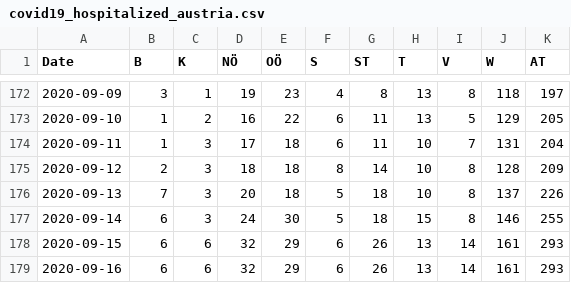
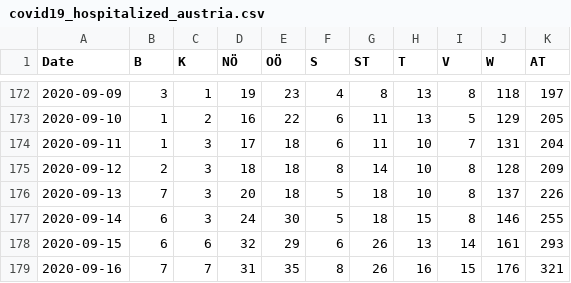
Before and after one commit to apolinario/dashcoch-AT, a CSV file: data_AT/covid19_hospitalized_austria.csv, drawn as a sheet; only a part is shown, gaps mark what is left out.

```diff
--- a/data_AT/covid19_hospitalized_austria.csv
+++ b/data_AT/covid19_hospitalized_austria.csv
@@ -178,2 +178,2 @@ Date,B,K,NÖ,OÖ,S,ST,T,V,W,AT
 2020-09-15,6,6,32,29,6,26,13,14,161,293
-2020-09-16,6,6,32,29,6,26,13,14,161,293
+2020-09-16,7,7,31,35,8,26,16,15,176,321
```
Also changed, not shown: data_AT/covid19_fatalities_austria.csv, data_AT/covid19_icu_austria.csv, 1 other file.
